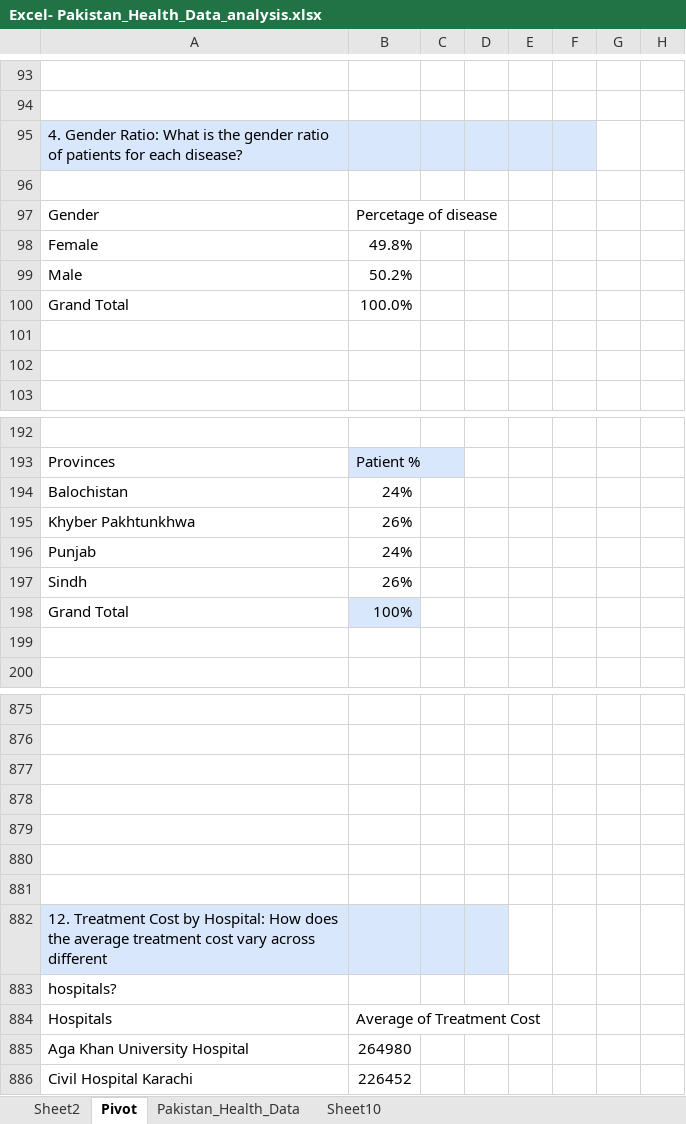
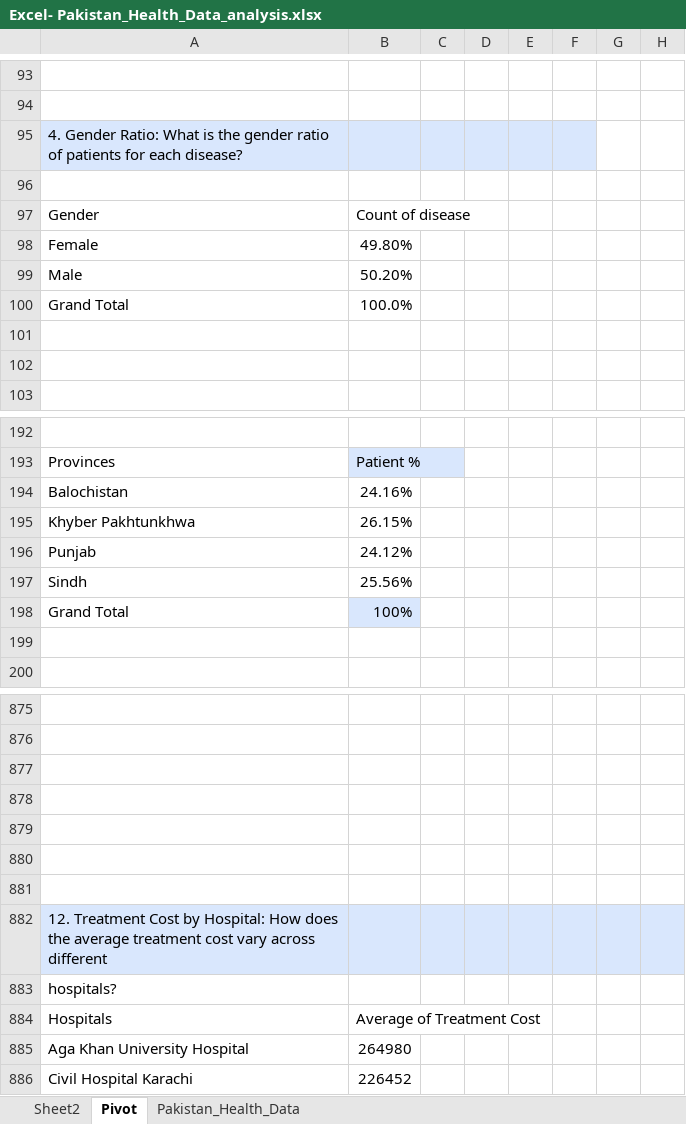
Before and after one commit to Saira-Manzoor/Data-Analysis-Projects, an Excel workbook: Excel- Pakistan_Health_Data_analysis.xlsx, sheet Pivot, drawn as a sheet; only a part is shown, gaps mark what is left out; values as stored, in another font and other column widths than the file's, no borders; charts and pictures not drawn; the diff covers the shown part only; the diff names each change by its address in the sheet, - before the commit and + after, or states it on an @@ line.

```diff
--- a/Excel- Pakistan_Health_Data_analysis.xlsx (sheet Pivot)
+++ b/Excel- Pakistan_Health_Data_analysis.xlsx (sheet Pivot)
-sheet tab: Sheet10
-B97: Percetage of disease
+B97: Count of disease
-B98: 49.8%
+B98: 49.80%
-B99: 50.2%
+B99: 50.20%
-B194: 24%
+B194: 24.16%
-B195: 26%
+B195: 26.15%
-B196: 24%
+B196: 24.12%
-B197: 26%
+B197: 25.56%
-E882:H882 fill: none
+E882:H882 fill: #D9E7FD
```
Also changed, not shown: 23 edited cells elsewhere in this sheet, charts or pictures, 3 other files.
